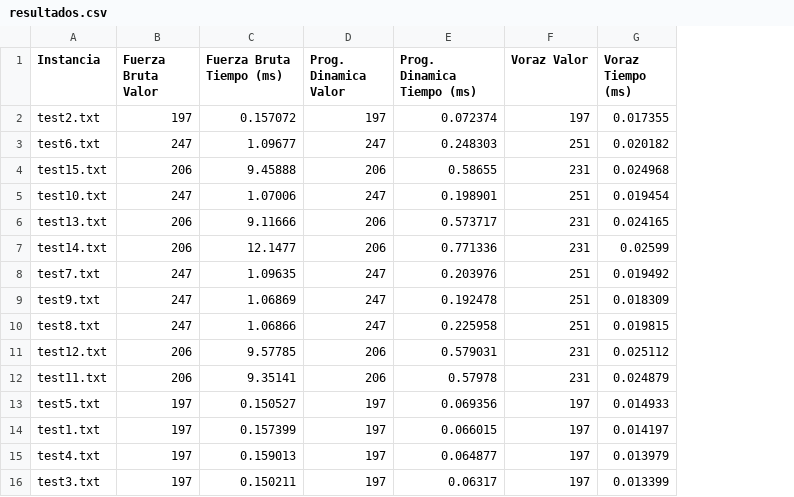
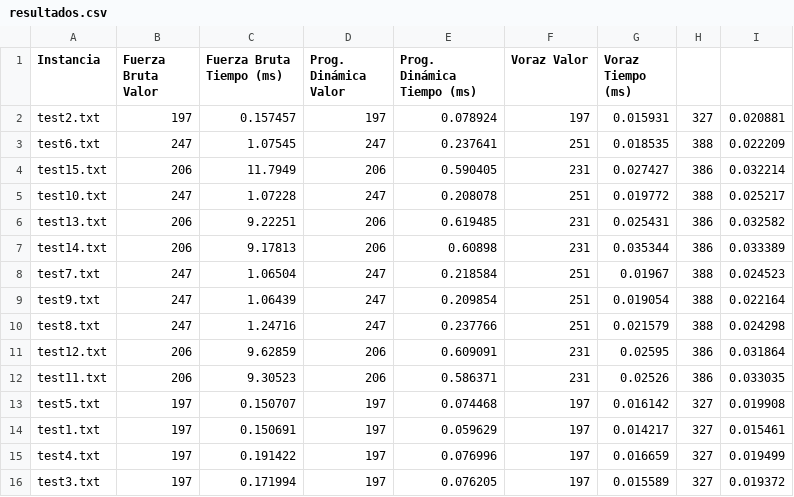
Before and after one commit to EnriqueGD08/DAA_24-25, a CSV file: Practica04/resultados.csv, drawn as a sheet; removed rows and columns are numbered as before the commit, all else as after; the diff names each change by its address in the sheet, - before the commit and + after, or states it on an @@ line.

```diff
--- a/Practica04/resultados.csv
+++ b/Practica04/resultados.csv
-column E (Prog. Dinamica Tiempo (ms)), rows 2-16: 0.072374 | 0.248303 | 0.58655 | 0.198901 | 0.573717 | 0.771336 | 0.203976 | 0.192478 | 0.225958 | 0.579031 | 0.57978 | 0.069356 | 0.066015 | 0.064877 | 0.06317
+column E (Prog. Dinámica Tiempo (ms)), rows 2-16: 0.078924 | 0.237641 | 0.590405 | 0.208078 | 0.619485 | 0.60898 | 0.218584 | 0.209854 | 0.237766 | 0.609091 | 0.586371 | 0.074468 | 0.059629 | 0.076996 | 0.076205
+column H, rows 2-16: 327 | 388 | 386 | 388 | 386 | 386 | 388 | 388 | 388 | 386 | 386 | 327 | 327 | 327 | 327
+column I, rows 2-16: 0.020881 | 0.022209 | 0.032214 | 0.025217 | 0.032582 | 0.033389 | 0.024523 | 0.022164 | 0.024298 | 0.031864 | 0.033035 | 0.019908 | 0.015461 | 0.019499 | 0.019372
-D1: Prog. Dinamica Valor
+D1: Prog. Dinámica Valor
-C2 (Fuerza Bruta Tiempo (ms)): 0.157072
+C2 (Fuerza Bruta Tiempo (ms)): 0.157457
-G2 (Voraz Tiempo (ms)): 0.017355
+G2 (Voraz Tiempo (ms)): 0.015931
-C3 (Fuerza Bruta Tiempo (ms)): 1.09677
+C3 (Fuerza Bruta Tiempo (ms)): 1.07545
-G3 (Voraz Tiempo (ms)): 0.020182
+G3 (Voraz Tiempo (ms)): 0.018535
-C4 (Fuerza Bruta Tiempo (ms)): 9.45888
+C4 (Fuerza Bruta Tiempo (ms)): 11.7949
-G4 (Voraz Tiempo (ms)): 0.024968
+G4 (Voraz Tiempo (ms)): 0.027427
-C5 (Fuerza Bruta Tiempo (ms)): 1.07006
+C5 (Fuerza Bruta Tiempo (ms)): 1.07228
-G5 (Voraz Tiempo (ms)): 0.019454
+G5 (Voraz Tiempo (ms)): 0.019772
-C6 (Fuerza Bruta Tiempo (ms)): 9.11666
+C6 (Fuerza Bruta Tiempo (ms)): 9.22251
-G6 (Voraz Tiempo (ms)): 0.024165
+G6 (Voraz Tiempo (ms)): 0.025431
-C7 (Fuerza Bruta Tiempo (ms)): 12.1477
+C7 (Fuerza Bruta Tiempo (ms)): 9.17813
-G7 (Voraz Tiempo (ms)): 0.02599
+G7 (Voraz Tiempo (ms)): 0.035344
-C8 (Fuerza Bruta Tiempo (ms)): 1.09635
+C8 (Fuerza Bruta Tiempo (ms)): 1.06504
-G8 (Voraz Tiempo (ms)): 0.019492
+G8 (Voraz Tiempo (ms)): 0.01967
-C9 (Fuerza Bruta Tiempo (ms)): 1.06869
+C9 (Fuerza Bruta Tiempo (ms)): 1.06439
-G9 (Voraz Tiempo (ms)): 0.018309
+G9 (Voraz Tiempo (ms)): 0.019054
-C10 (Fuerza Bruta Tiempo (ms)): 1.06866
+C10 (Fuerza Bruta Tiempo (ms)): 1.24716
-G10 (Voraz Tiempo (ms)): 0.019815
+G10 (Voraz Tiempo (ms)): 0.021579
-C11 (Fuerza Bruta Tiempo (ms)): 9.57785
+C11 (Fuerza Bruta Tiempo (ms)): 9.62859
-G11 (Voraz Tiempo (ms)): 0.025112
+G11 (Voraz Tiempo (ms)): 0.02595
-C12 (Fuerza Bruta Tiempo (ms)): 9.35141
+C12 (Fuerza Bruta Tiempo (ms)): 9.30523
-G12 (Voraz Tiempo (ms)): 0.024879
+G12 (Voraz Tiempo (ms)): 0.02526
-C13 (Fuerza Bruta Tiempo (ms)): 0.150527
+C13 (Fuerza Bruta Tiempo (ms)): 0.150707
-G13 (Voraz Tiempo (ms)): 0.014933
+G13 (Voraz Tiempo (ms)): 0.016142
-C14 (Fuerza Bruta Tiempo (ms)): 0.157399
+C14 (Fuerza Bruta Tiempo (ms)): 0.150691
-G14 (Voraz Tiempo (ms)): 0.014197
+G14 (Voraz Tiempo (ms)): 0.014217
-C15 (Fuerza Bruta Tiempo (ms)): 0.159013
+C15 (Fuerza Bruta Tiempo (ms)): 0.191422
-G15 (Voraz Tiempo (ms)): 0.013979
+G15 (Voraz Tiempo (ms)): 0.016659
-C16 (Fuerza Bruta Tiempo (ms)): 0.150211
+C16 (Fuerza Bruta Tiempo (ms)): 0.171994
-G16 (Voraz Tiempo (ms)): 0.013399
+G16 (Voraz Tiempo (ms)): 0.015589
```
Also changed, not shown: Practica04/tiempos.csv, 56 other files.
